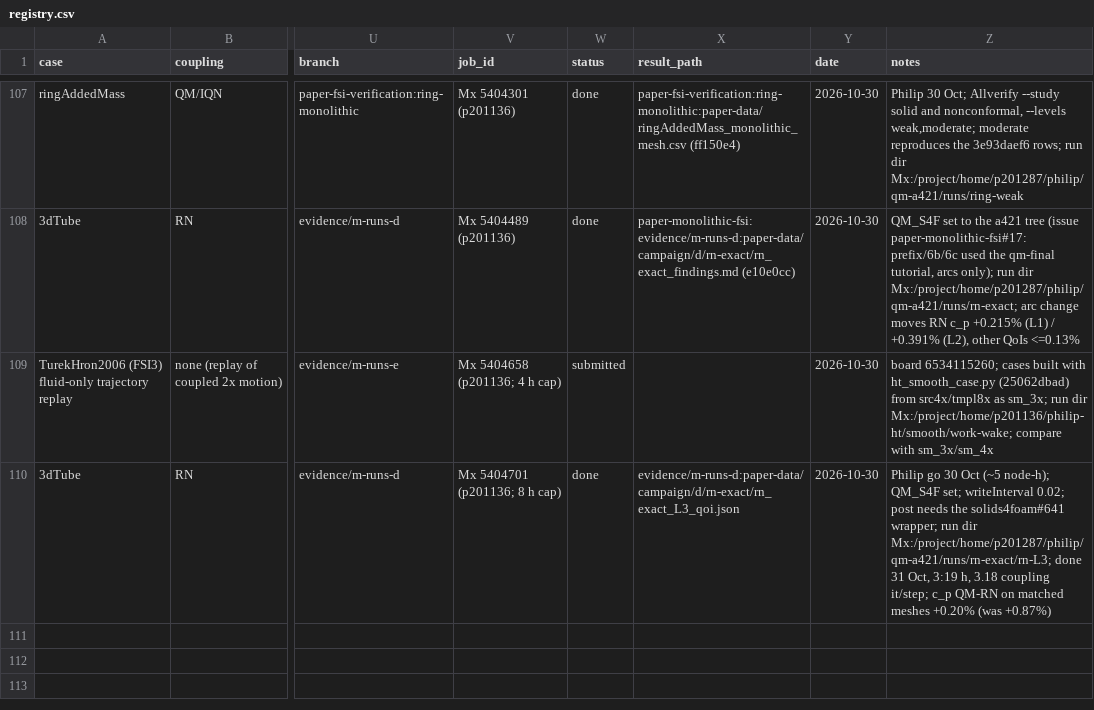
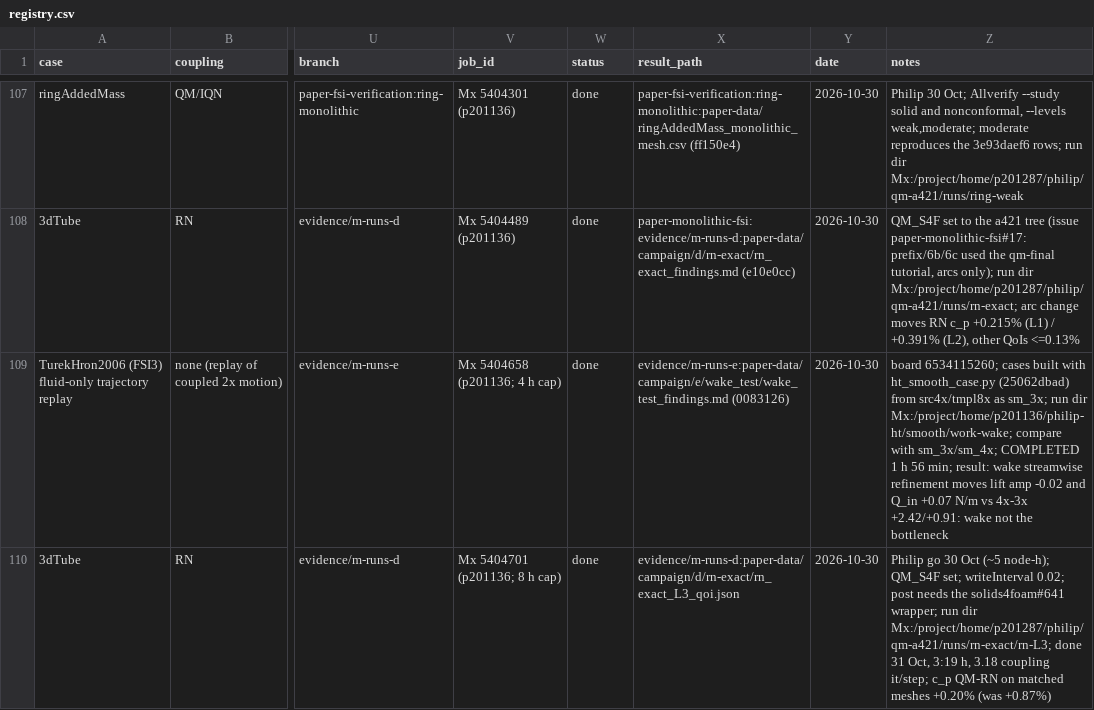
Before and after one commit to philipcardiff/paper-monolithic-fsi, a CSV file: campaign/registry/registry.csv, drawn as a sheet; only a part is shown, gaps mark what is left out; the diff names each change by its address in the sheet, - before the commit and + after, or states it on an @@ line.

```diff
--- a/campaign/registry/registry.csv
+++ b/campaign/registry/registry.csv
-W109 (status): submitted
+W109 (status): done
-X109 (result_path): (empty)
+X109 (result_path): evidence/m-runs-e:paper-data/campaign/e/wake_test/wake_test_findings.md (0083126)
-Z109 (notes): …compare with sm_3x/sm_4x
+Z109 (notes): …compare with sm_3x/sm_4x; COMPLETED 1 h 56 min; result: wake streamwise refinement moves lift amp -0.02 and Q_in +0.07 N/m vs 4x-3x +2.42/+0.91: wake not the bottleneck
```
